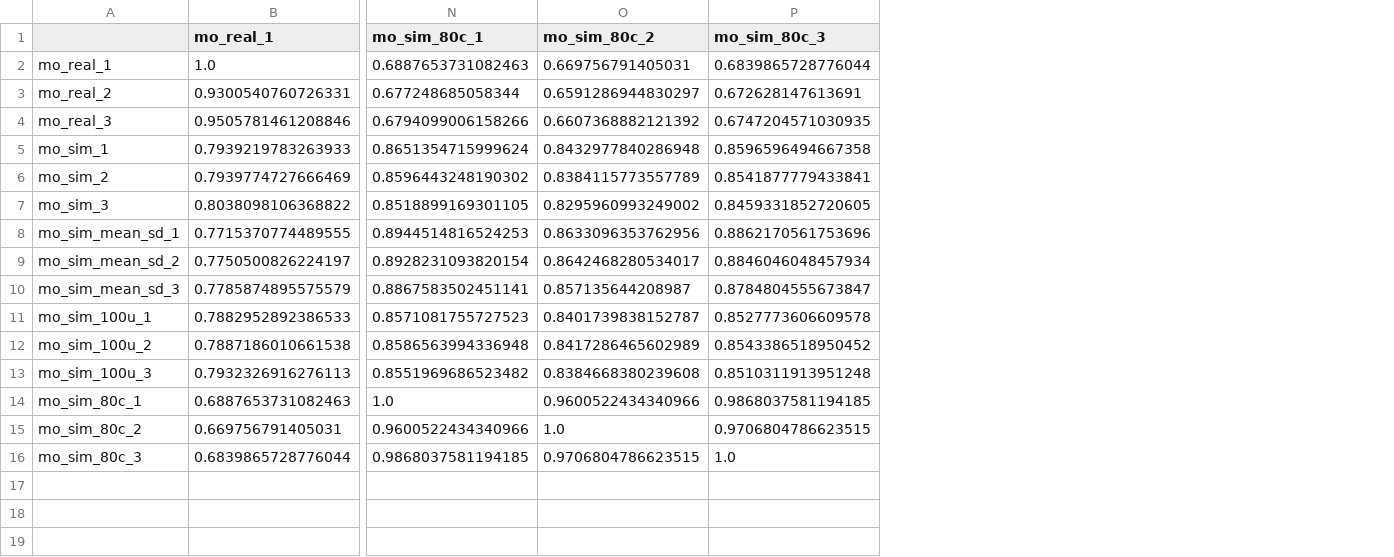
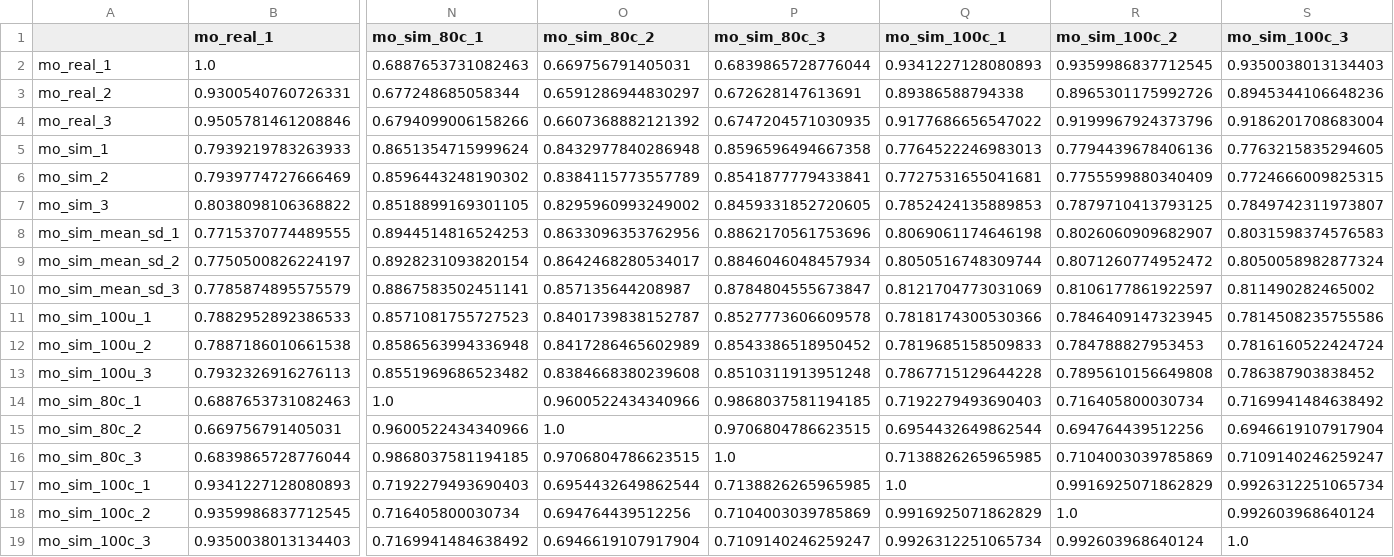
Before and after one commit to ryandkuster/readsynth_analysis, a CSV file: analysis/snipen_2021/depth_comparison/many_sims_spearman_corr.csv, drawn as a sheet; only a part is shown, gaps mark what is left out; rows hold the shown columns only; the diff names each change by its address in the sheet, - before the commit and + after, or states it on an @@ line.

```diff
--- a/analysis/snipen_2021/depth_comparison/many_sims_spearman_corr.csv
+++ b/analysis/snipen_2021/depth_comparison/many_sims_spearman_corr.csv
+column Q (mo_sim_100c_1), rows 2-16: 0.9341227128080893 | 0.89386588794338 | 0.9177686656547022 | 0.7764522246983013 | 0.7727531655041681 | 0.7852424135889853 | 0.8069061174646198 | 0.8050516748309744 | 0.8121704773031069 | 0.7818174300530366 | 0.7819685158509833 | 0.7867715129644228 | 0.7192279493690403 | 0.6954432649862544 | 0.7138826265965985
+column R (mo_sim_100c_2), rows 2-16: 0.9359986837712545 | 0.8965301175992726 | 0.9199967924373796 | 0.7794439678406136 | 0.7755599880340409 | 0.7879710413793125 | 0.8026060909682907 | 0.8071260774952472 | 0.8106177861922597 | 0.7846409147323945 | 0.784788827953453 | 0.7895610156649808 | 0.716405800030734 | 0.694764439512256 | 0.7104003039785869
+column S (mo_sim_100c_3), rows 2-16: 0.9350038013134403 | 0.8945344106648236 | 0.9186201708683004 | 0.7763215835294605 | 0.7724666009825315 | 0.7849742311973807 | 0.8031598374576583 | 0.8050058982877324 | 0.811490282465002 | 0.7814508235755586 | 0.7816160522424724 | 0.786387903838452 | 0.7169941484638492 | 0.6946619107917904 | 0.7109140246259247
+row 17: mo_sim_100c_1 | 0.9341227128080893 | 0.7192279493690403 | 0.6954432649862544 | 0.7138826265965985 | 1.0 | 0.9916925071862829 | 0.9926312251065734
+row 18: mo_sim_100c_2 | 0.9359986837712545 | 0.716405800030734 | 0.694764439512256 | 0.7104003039785869 | 0.9916925071862829 | 1.0 | 0.992603968640124
+row 19: mo_sim_100c_3 | 0.9350038013134403 | 0.7169941484638492 | 0.6946619107917904 | 0.7109140246259247 | 0.9926312251065734 | 0.992603968640124 | 1.0
```
Also changed, not shown: analysis/snipen_2021/depth_comparison/many_sims_pearson_corr.csv, 20 other files.
